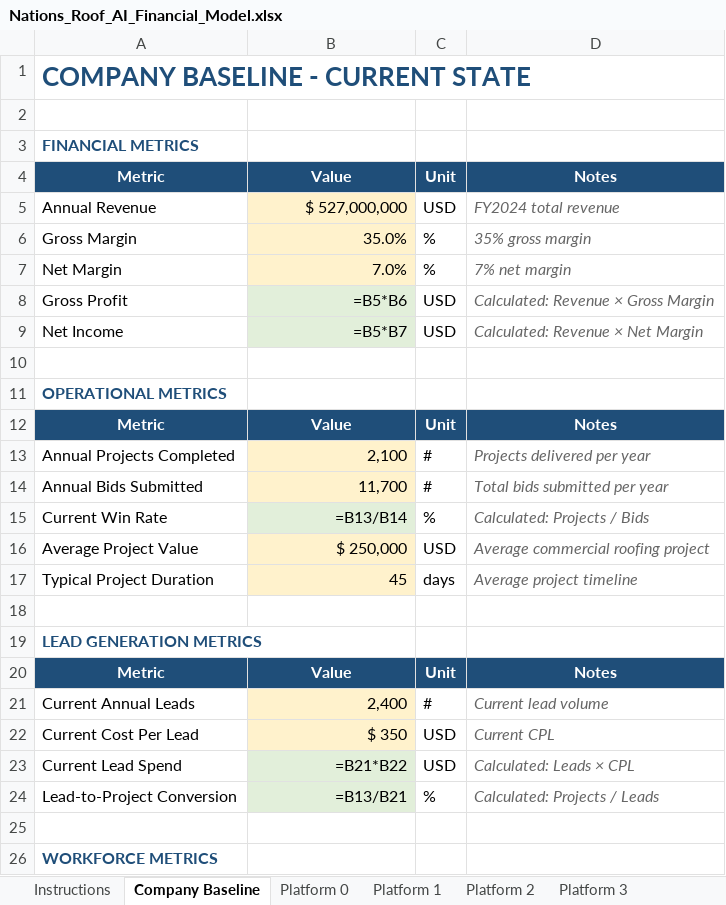
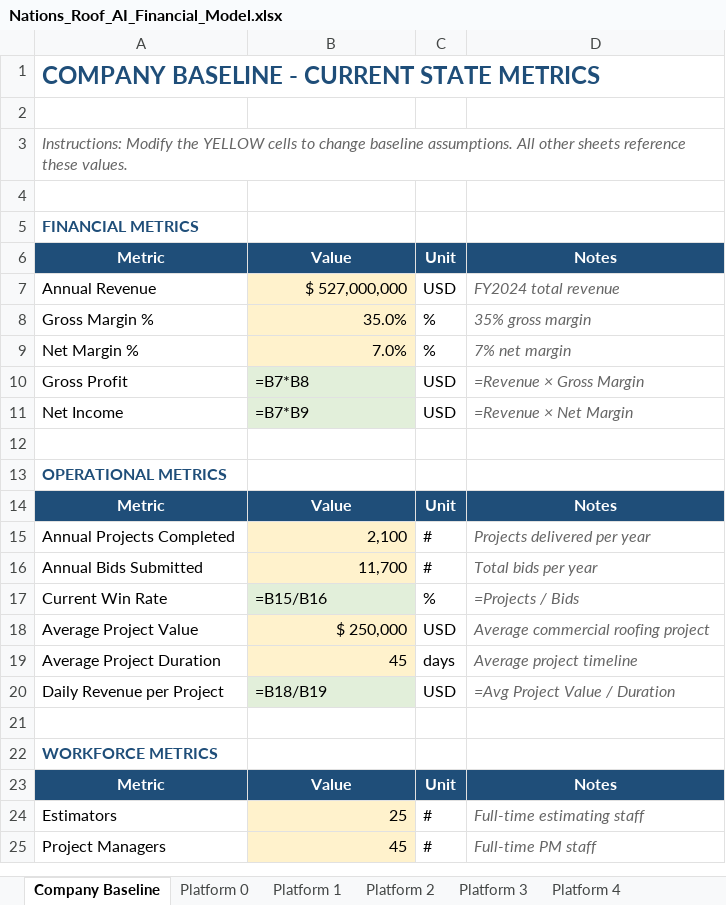
Before and after one commit to red11scout/nrfinance, an Excel workbook: Nations_Roof_AI_Financial_Model.xlsx, sheet Company Baseline, drawn as a sheet; only a part is shown; the shorter side is filled out with more unchanged rows; values as stored, in another font and other column widths than the file's, no borders; formulas without a stored value are shown as written; removed rows and columns are numbered as before the commit, all else as after; the diff covers the shown part only; the diff names each change by its address in the sheet, - before the commit and + after, or states it on an @@ line.

Commit message:
Fix Excel model with proper interactive formulas
FIXED:
- All formulas now properly reference input cells
- Formula column shows actual Excel formulas (e.g., =B7*B8)
- Yellow cells = modifiable inputs
- Green cells = calculated outputs that update automatically
- Consolidated sheet aggregates from all platform sheets

Platform 0 Example Formulas:
- Qualified Meetings = =B7*B8 (Leads × Conversion Rate)
- New Projects = =C18*B9 (Meetings × Close Rate)

All sheets have proper formula chains so changing any input
cascades through all related calculations.

```diff
--- a/Nations_Roof_AI_Financial_Model.xlsx (sheet Company Baseline)
+++ b/Nations_Roof_AI_Financial_Model.xlsx (sheet Company Baseline)
-sheet tab: Instructions
-A1: COMPANY BASELINE - CURRENT STATE
+A1: COMPANY BASELINE - CURRENT STATE METRICS
@@ A1 text size: smaller @@
+row 2: (empty)
+row 3: Instructions: Modify the YELLOW cells to change baseline assumptions. All other sheets reference these values.
-A8: Gross Margin
+A8: Gross Margin %
-A9: Net Margin
+A9: Net Margin %
-B10: =B5*B6
+B10: =B7*B8
-B10:B11 alignment: right
+B10:B11 alignment: left
-D10: Calculated: Revenue × Gross Margin
+D10: =Revenue × Gross Margin
-B11: =B5*B7
+B11: =B7*B9
-D11: Calculated: Revenue × Net Margin
+D11: =Revenue × Net Margin
-D16: Total bids submitted per year
+D16: Total bids per year
-B17: =B13/B14
+B17: =B15/B16
-B17 alignment: right
+B17 alignment: left
-D17: Calculated: Projects / Bids
+D17: =Projects / Bids
-A19: Typical Project Duration
+A19: Average Project Duration
-row 20: (empty)
+row 20: Daily Revenue per Project | =B18/B19 | USD | =Avg Project Value / Duration
-B20 fill: none
+B20 fill: #E2EFDA
-row 19: LEAD GENERATION METRICS
-row 20: Metric | Value | Unit | Notes
-row 21: Current Annual Leads | 2,400 | # | Current lead volume
-row 22: Current Cost Per Lead | $ 350 | USD | Current CPL
-row 23: Current Lead Spend | =B21*B22 | USD | Calculated: Leads × CPL
-row 24: Lead-to-Project Conversion | =B13/B21 | % | Calculated: Projects / Leads
```
Also changed, not shown: 3 edited cells elsewhere in this sheet, sheet Sensitivity Analysis, sheet Platform 0, sheet Consolidated, sheet Platform 2, sheet Platform 1, sheet Scenario Builder, 2 more sheets.
